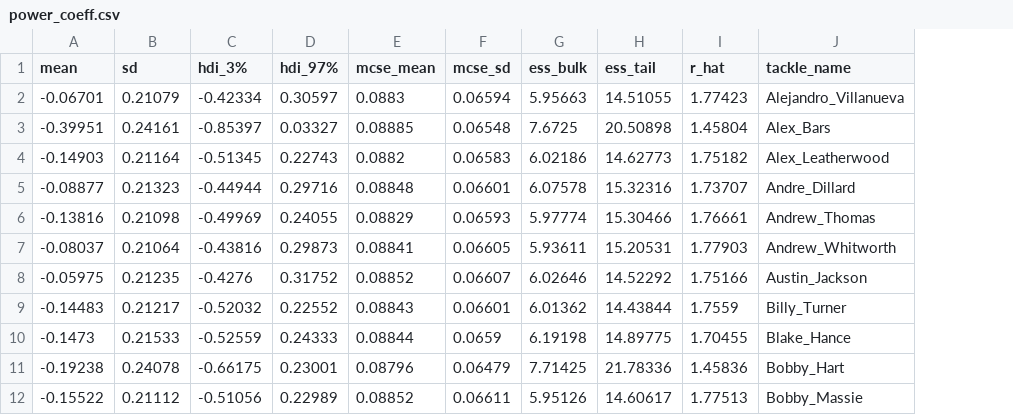
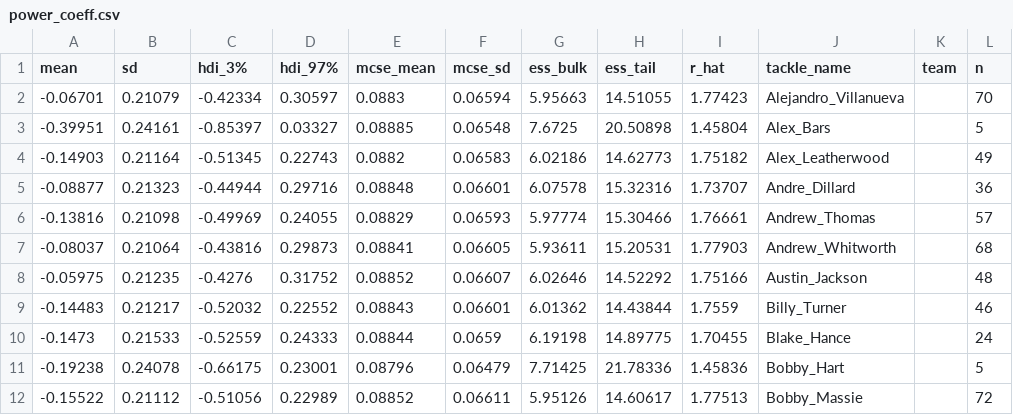
Before and after one commit to cnickol26/BigDataBowl2023, a CSV file: power_coeff.csv, drawn as a sheet; only a part is shown; the diff names each change by its address in the sheet, - before the commit and + after, or states it on an @@ line.

Commit message:
Added teams and n

```diff
--- a/power_coeff.csv
+++ b/power_coeff.csv
+column K (team), empty
+column L (n), rows 2-12: 70 | 5 | 49 | 36 | 57 | 68 | 48 | 46 | 24 | 5 | 72
```
